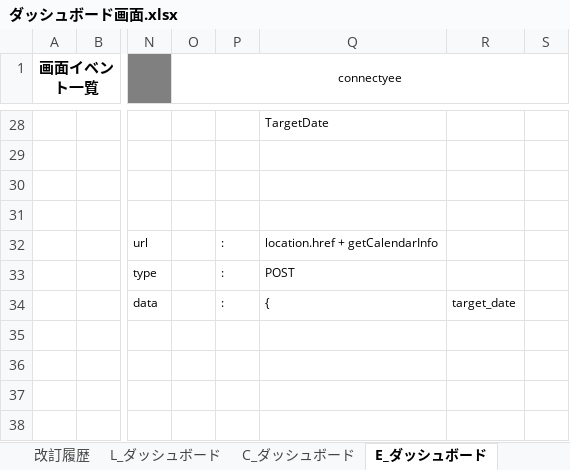
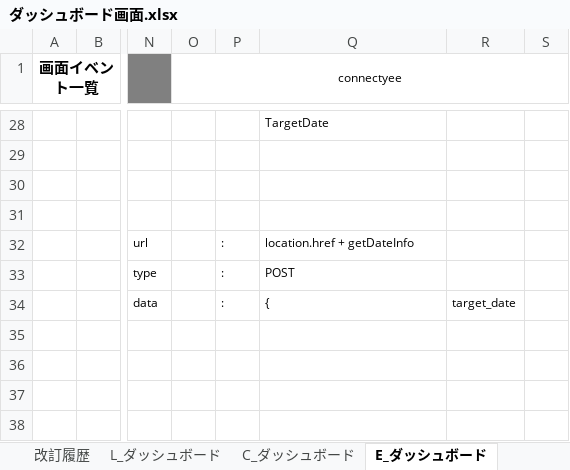
Before and after one commit to glambizm/connectyee, an Excel workbook: 30 設計/20 プログラム設計/10 機能設計/20 ダッシュボード/画面設計/ダッシュボード画面.xlsx, sheet E_ダッシュボード, drawn as a sheet; only a part is shown, gaps mark what is left out; values as stored, in another font and other column widths than the file's, no borders; the diff names each change by its address in the sheet, - before the commit and + after, or states it on an @@ line.

```diff
--- a/30 設計/20 プログラム設計/10 機能設計/20 ダッシュボード/画面設計/ダッシュボード画面.xlsx (sheet E_ダッシュボード)
+++ b/30 設計/20 プログラム設計/10 機能設計/20 ダッシュボード/画面設計/ダッシュボード画面.xlsx (sheet E_ダッシュボード)
-Q32: location.href + getCalendarInfo
+Q32: location.href + getDateInfo
```
Also changed, not shown: 30 設計/20 プログラム設計/20 クラス設計/10 backend/10 controller/DashboardsController.xlsx, 5 other files.
